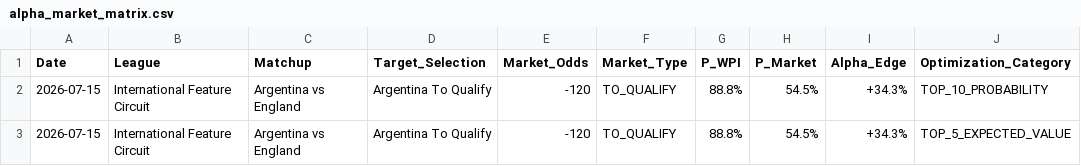
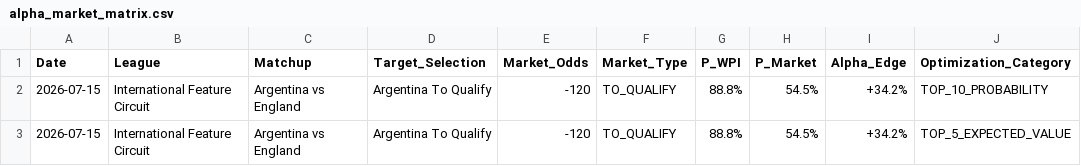
Before and after one commit to kbrownjr78/WPI-Cloud-Intelligence-Engine, a CSV file: alpha_market_matrix.csv, drawn as a sheet.

Commit message:
Data Engine Synchronization: Updated Real-Time Alpha Projections [skip ci]

```diff
--- a/alpha_market_matrix.csv
+++ b/alpha_market_matrix.csv
@@ -1,3 +1,3 @@
 Date,League,Matchup,Target_Selection,Market_Odds,Market_Type,P_WPI,P_Market,Alpha_Edge,Optimization_Category
-2026-07-15,International Feature Circuit,Argentina vs England,Argentina To Qualify,-120,TO_QUALIFY,88.8%,54.5%,+34.3%,TOP_10_PROBABILITY
-2026-07-15,International Feature Circuit,Argentina vs England,Argentina To Qualify,-120,TO_QUALIFY,88.8%,54.5%,+34.3%,TOP_5_EXPECTED_VALUE
+2026-07-15,International Feature Circuit,Argentina vs England,Argentina To Qualify,-120,TO_QUALIFY,88.8%,54.5%,+34.2%,TOP_10_PROBABILITY
+2026-07-15,International Feature Circuit,Argentina vs England,Argentina To Qualify,-120,TO_QUALIFY,88.8%,54.5%,+34.2%,TOP_5_EXPECTED_VALUE
```
